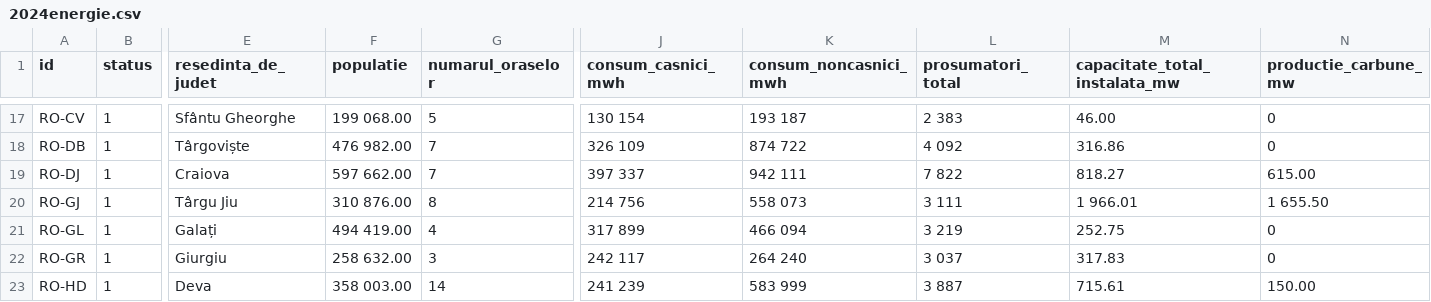
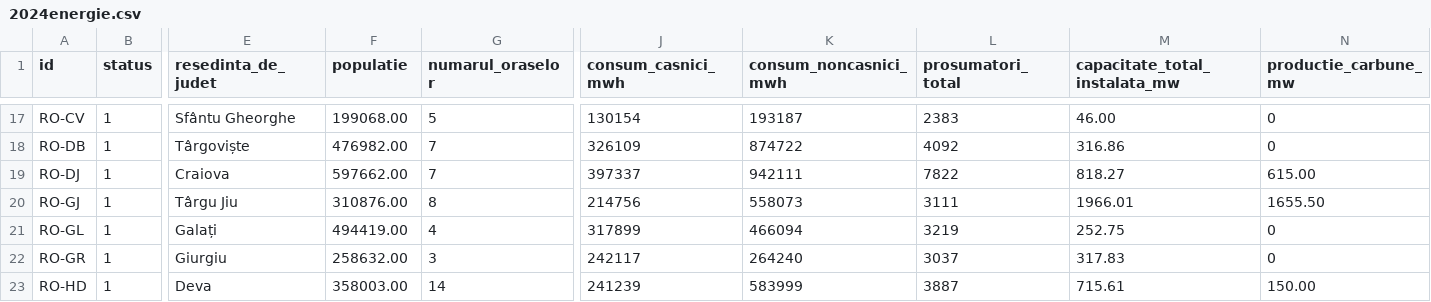
Before and after one commit to Biancaaq/GreenCloud-Net-Zero-AI-Optimizer, a CSV file: data/2024energie.csv, drawn as a sheet; only a part is shown, gaps mark what is left out; the diff covers the shown part only; the diff names each change by its address in the sheet, - before the commit and + after, or states it on an @@ line.

```diff
--- a/data/2024energie.csv
+++ b/data/2024energie.csv
-F17 (populatie): 199 068.00
+F17 (populatie): 199068.00
-J17 (consum_casnici_mwh): 130 154
+J17 (consum_casnici_mwh): 130154
-K17 (consum_noncasnici_mwh): 193 187
+K17 (consum_noncasnici_mwh): 193187
-L17 (prosumatori_total): 2 383
+L17 (prosumatori_total): 2383
-F18 (populatie): 476 982.00
+F18 (populatie): 476982.00
-J18 (consum_casnici_mwh): 326 109
+J18 (consum_casnici_mwh): 326109
-K18 (consum_noncasnici_mwh): 874 722
+K18 (consum_noncasnici_mwh): 874722
-L18 (prosumatori_total): 4 092
+L18 (prosumatori_total): 4092
-F19 (populatie): 597 662.00
+F19 (populatie): 597662.00
-J19 (consum_casnici_mwh): 397 337
+J19 (consum_casnici_mwh): 397337
-K19 (consum_noncasnici_mwh): 942 111
+K19 (consum_noncasnici_mwh): 942111
-L19 (prosumatori_total): 7 822
+L19 (prosumatori_total): 7822
-F20 (populatie): 310 876.00
+F20 (populatie): 310876.00
-J20 (consum_casnici_mwh): 214 756
+J20 (consum_casnici_mwh): 214756
-K20 (consum_noncasnici_mwh): 558 073
+K20 (consum_noncasnici_mwh): 558073
-L20 (prosumatori_total): 3 111
+L20 (prosumatori_total): 3111
-M20 (capacitate_total_instalata_mw): 1 966.01
+M20 (capacitate_total_instalata_mw): 1966.01
-N20 (productie_carbune_mw): 1 655.50
+N20 (productie_carbune_mw): 1655.50
-F21 (populatie): 494 419.00
+F21 (populatie): 494419.00
-J21 (consum_casnici_mwh): 317 899
+J21 (consum_casnici_mwh): 317899
-K21 (consum_noncasnici_mwh): 466 094
+K21 (consum_noncasnici_mwh): 466094
-L21 (prosumatori_total): 3 219
+L21 (prosumatori_total): 3219
-F22 (populatie): 258 632.00
+F22 (populatie): 258632.00
-J22 (consum_casnici_mwh): 242 117
+J22 (consum_casnici_mwh): 242117
-K22 (consum_noncasnici_mwh): 264 240
+K22 (consum_noncasnici_mwh): 264240
-L22 (prosumatori_total): 3 037
+L22 (prosumatori_total): 3037
-F23 (populatie): 358 003.00
+F23 (populatie): 358003.00
-J23 (consum_casnici_mwh): 241 239
+J23 (consum_casnici_mwh): 241239
-K23 (consum_noncasnici_mwh): 583 999
+K23 (consum_noncasnici_mwh): 583999
-L23 (prosumatori_total): 3 887
+L23 (prosumatori_total): 3887
```
Also changed, not shown: 149 edited cells elsewhere in this file, data/2021energie.csv, 1 other file.
